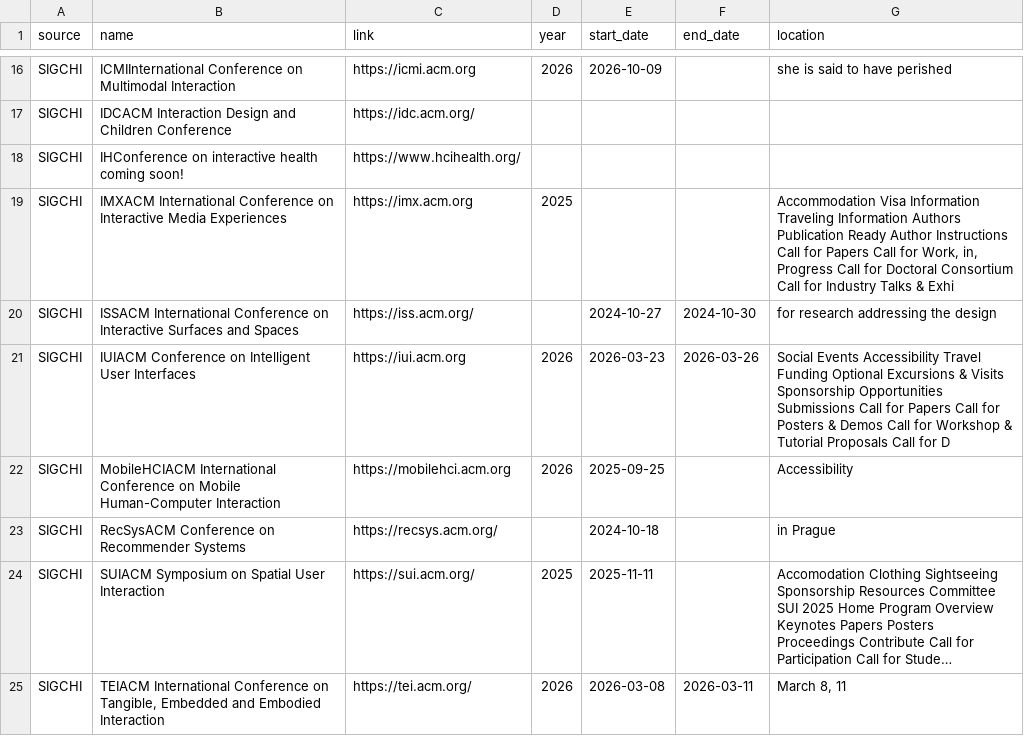
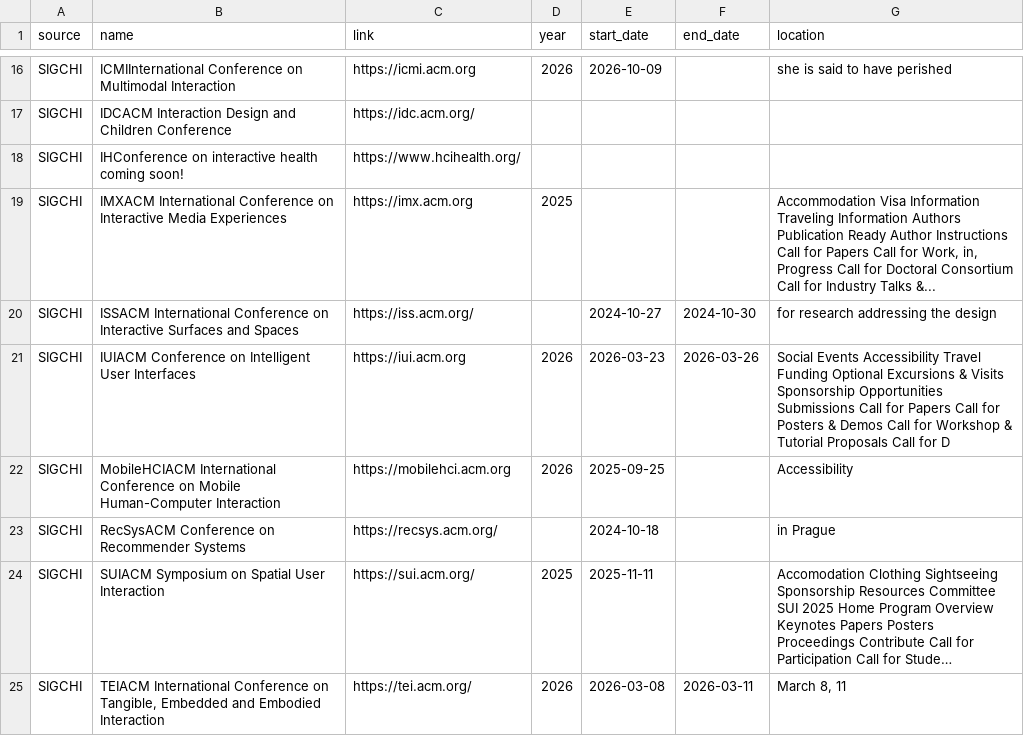
Before and after one commit to CourtOfTheKnee88/ConfSpotter, a CSV file: conferences.csv, drawn as a sheet; only a part is shown, gaps mark what is left out; long unchanged cells end in …; the diff names each change by its address in the sheet, - before the commit and + after, or states it on an @@ line.

```diff
--- a/conferences.csv
+++ b/conferences.csv
-G19 (location): …Industry Talks & Exhi
+G19 (location): …Industry Talks &...
```
Also changed, not shown: 6 other files.
